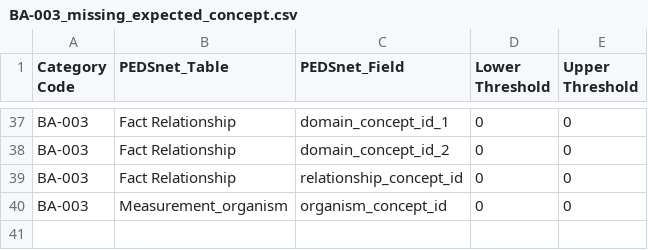
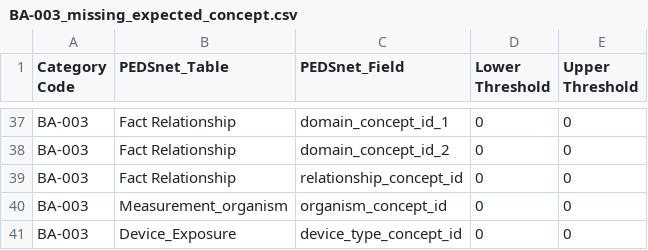
Before and after one commit to PEDSnet/Data-Quality-Analysis, a CSV file: DQA_Catalog/BA-003_missing_expected_concept.csv, drawn as a sheet; only a part is shown, gaps mark what is left out.

```diff
--- a/DQA_Catalog/BA-003_missing_expected_concept.csv
+++ b/DQA_Catalog/BA-003_missing_expected_concept.csv
@@ -40 +40,2 @@ BA-003,Fact Relationship,relationship_concept_id,0,0
 BA-003,Measurement_organism,organism_concept_id,0,0
+BA-003,Device_Exposure,device_type_concept_id,0,0
```
Also changed, not shown: DQA_Catalog/AA-002_invalid_concept_id.csv, DQA_Catalog/BA-001_Missing_data.csv, 8 other files.
